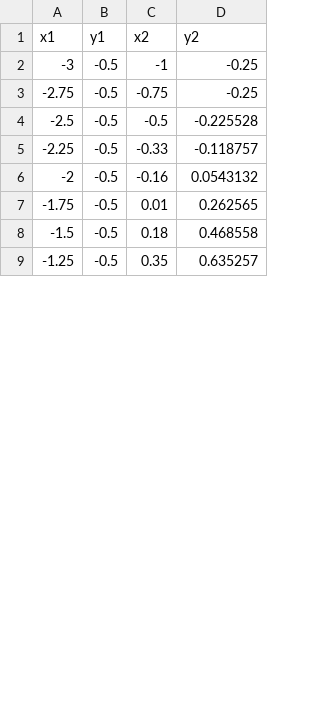
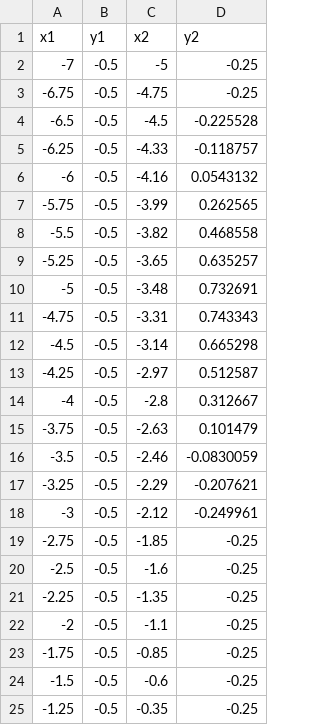
Before and after one commit to shanks-d/path_merger, a CSV file: data/scenario4.csv, drawn as a sheet; only a part is shown; the diff covers the shown part only.

```diff
--- a/data/scenario4.csv
+++ b/data/scenario4.csv
@@ -1,9 +1,25 @@
 x1,y1,x2,y2
--3,-0.5,-1,-0.25
--2.75,-0.5,-0.75,-0.25
--2.5,-0.5,-0.5,-0.225528
--2.25,-0.5,-0.33,-0.118757
--2,-0.5,-0.16,0.0543132
--1.75,-0.5,0.01,0.262565
--1.5,-0.5,0.18,0.468558
--1.25,-0.5,0.35,0.635257
+-7,-0.5,-5,-0.25
+-6.75,-0.5,-4.75,-0.25
+-6.5,-0.5,-4.5,-0.225528
+-6.25,-0.5,-4.33,-0.118757
+-6,-0.5,-4.16,0.0543132
+-5.75,-0.5,-3.99,0.262565
+-5.5,-0.5,-3.82,0.468558
+-5.25,-0.5,-3.65,0.635257
+-5,-0.5,-3.48,0.732691
+-4.75,-0.5,-3.31,0.743343
+-4.5,-0.5,-3.14,0.665298
+-4.25,-0.5,-2.97,0.512587
+-4,-0.5,-2.8,0.312667
+-3.75,-0.5,-2.63,0.101479
+-3.5,-0.5,-2.46,-0.0830059
+-3.25,-0.5,-2.29,-0.207621
+-3,-0.5,-2.12,-0.249961
+-2.75,-0.5,-1.85,-0.25
+-2.5,-0.5,-1.6,-0.25
+-2.25,-0.5,-1.35,-0.25
+-2,-0.5,-1.1,-0.25
+-1.75,-0.5,-0.85,-0.25
+-1.5,-0.5,-0.6,-0.25
+-1.25,-0.5,-0.35,-0.25
```
Also changed, not shown: 8 removed rows and 18 edited cells elsewhere in this file, 3 other files.
